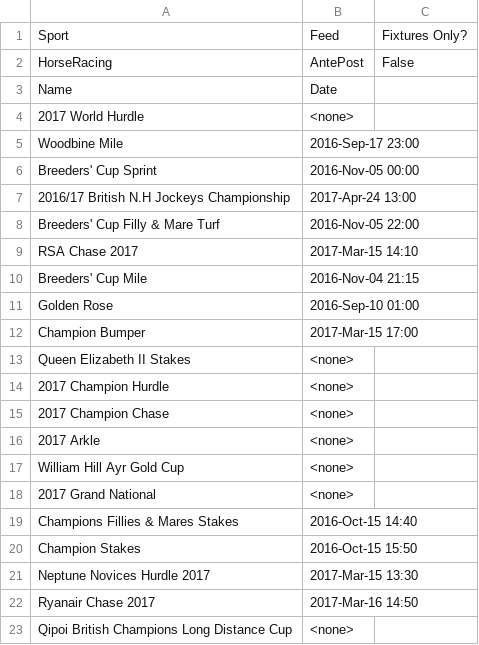
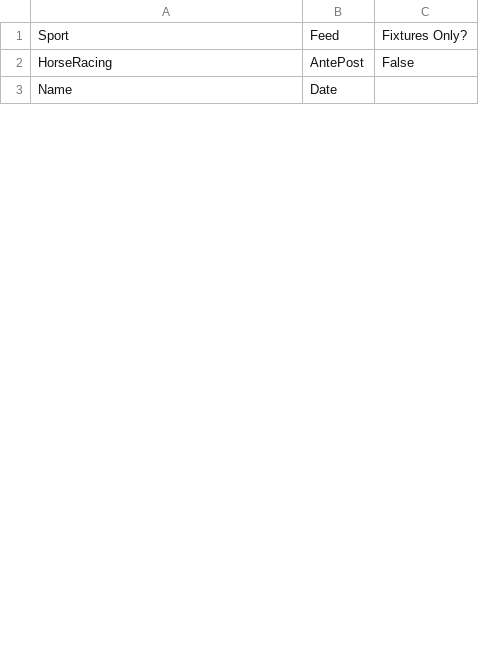
Before and after one commit to davidwheal/OddFeed, a CSV file: Source/Daw.Services.WindowsService/bin/Debug/Csv/Feeds.csv, drawn as a sheet; only a part is shown; the diff covers the shown part only.

```diff
--- a/Source/Daw.Services.WindowsService/bin/Debug/Csv/Feeds.csv
+++ b/Source/Daw.Services.WindowsService/bin/Debug/Csv/Feeds.csv
@@ -3,21 +3 @@ HorseRacing,AntePost,False
 Name,Date
-2017 World Hurdle,<none>
-Woodbine Mile,2016-Sep-17 23:00
-Breeders' Cup Sprint,2016-Nov-05 00:00
-2016/17 British N.H Jockeys Championship,2017-Apr-24 13:00
-Breeders' Cup Filly & Mare Turf,2016-Nov-05 22:00
-RSA Chase 2017,2017-Mar-15 14:10
-Breeders' Cup Mile,2016-Nov-04 21:15
-Golden Rose,2016-Sep-10 01:00
-Champion Bumper,2017-Mar-15 17:00
-Queen Elizabeth II Stakes,<none>
-2017 Champion Hurdle,<none>
-2017 Champion Chase,<none>
-2017 Arkle,<none>
-William Hill Ayr Gold Cup,<none>
-2017 Grand National,<none>
-Champions Fillies & Mares Stakes,2016-Oct-15 14:40
-Champion Stakes,2016-Oct-15 15:50
-Neptune Novices Hurdle 2017,2017-Mar-15 13:30
-Ryanair Chase 2017,2017-Mar-16 14:50
-Qipoi British Champions Long Distance Cup,<none>
```
Also changed, not shown: 7 added rows and 70 removed rows elsewhere in this file, 35 other files.
